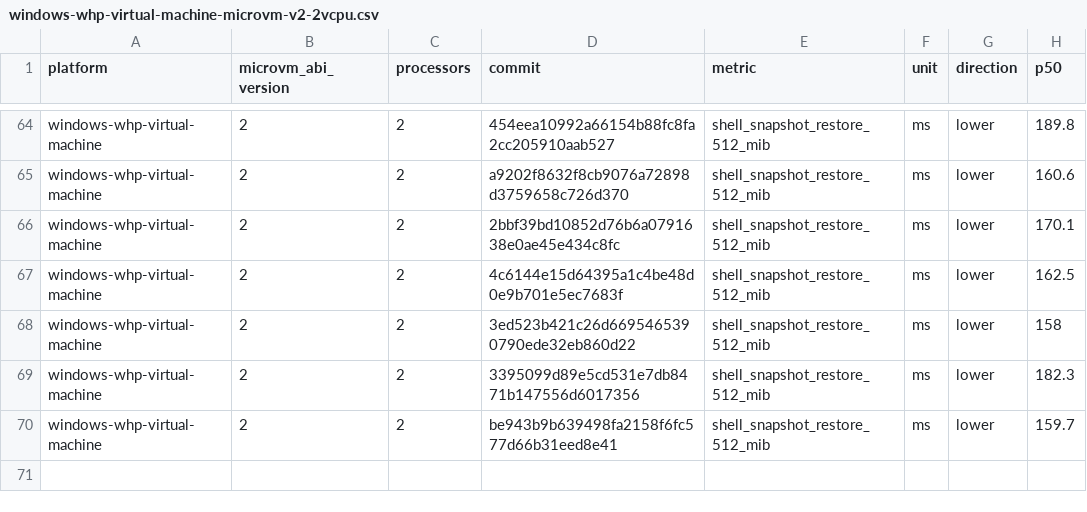
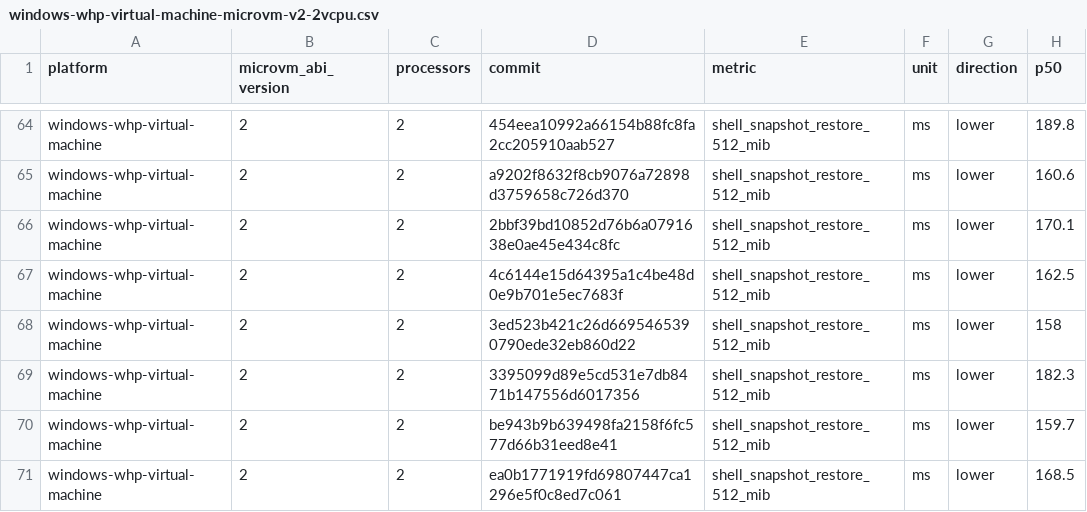
Before and after one commit to STUNSLAP/llllllllIl, a CSV file: data/windows-whp-virtual-machine-microvm-v2-2vcpu.csv, drawn as a sheet; only a part is shown, gaps mark what is left out.

```diff
--- a/data/windows-whp-virtual-machine-microvm-v2-2vcpu.csv
+++ b/data/windows-whp-virtual-machine-microvm-v2-2vcpu.csv
@@ -70 +70,2 @@ windows-whp-virtual-machine,2,2,3395099d89e5cd531e7db8471b147556d6017356,shell_s
 windows-whp-virtual-machine,2,2,be943b9b639498fa2158f6fc577d66b31eed8e41,shell_snapshot_restore_512_mib,ms,lower,159.7
+windows-whp-virtual-machine,2,2,ea0b1771919fd69807447ca1296e5f0c8ed7c061,shell_snapshot_restore_512_mib,ms,lower,168.5
```
Also changed, not shown: data/linux-kvm-virtual-machine-microvm-v2-1vcpu.csv, data/linux-mshv-virtual-machine-microvm-v2-1vcpu.csv, 9 other files.
